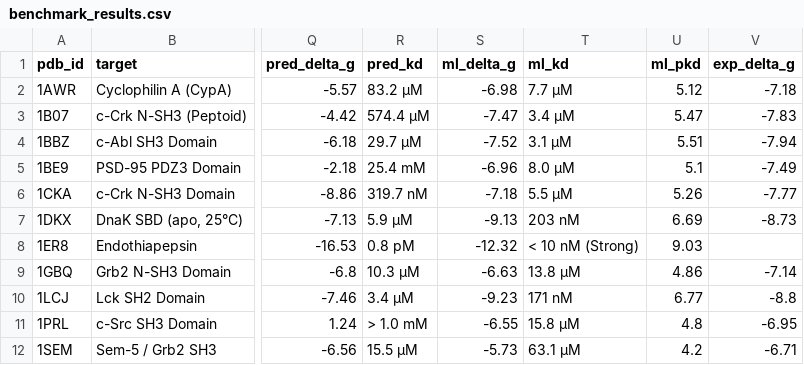
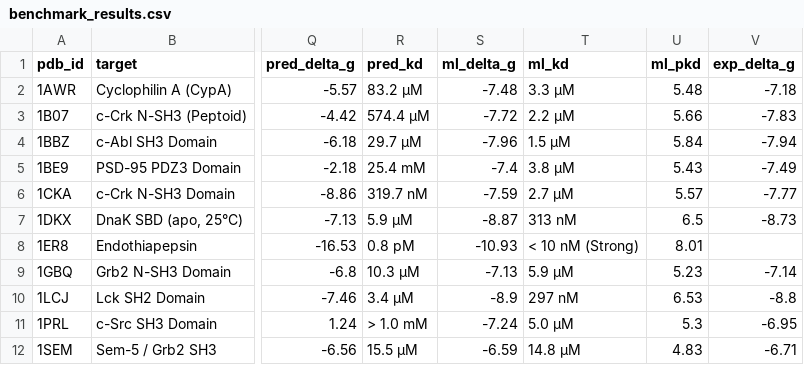
Before and after one commit to Your-Random-Variable/amp-screen, a CSV file: benchmarks/benchmark_results.csv, drawn as a sheet; only a part is shown, gaps mark what is left out; the diff covers the shown part only; the diff names each change by its address in the sheet, - before the commit and + after, or states it on an @@ line.

```diff
--- a/benchmarks/benchmark_results.csv
+++ b/benchmarks/benchmark_results.csv
-S2 (ml_delta_g): -6.98
+S2 (ml_delta_g): -7.48
-T2 (ml_kd): 7.7 µM
+T2 (ml_kd): 3.3 µM
-U2 (ml_pkd): 5.12
+U2 (ml_pkd): 5.48
-S3 (ml_delta_g): -7.47
+S3 (ml_delta_g): -7.72
-T3 (ml_kd): 3.4 µM
+T3 (ml_kd): 2.2 µM
-U3 (ml_pkd): 5.47
+U3 (ml_pkd): 5.66
-S4 (ml_delta_g): -7.52
+S4 (ml_delta_g): -7.96
-T4 (ml_kd): 3.1 µM
+T4 (ml_kd): 1.5 µM
-U4 (ml_pkd): 5.51
+U4 (ml_pkd): 5.84
-S5 (ml_delta_g): -6.96
+S5 (ml_delta_g): -7.4
-T5 (ml_kd): 8.0 µM
+T5 (ml_kd): 3.8 µM
-U5 (ml_pkd): 5.1
+U5 (ml_pkd): 5.43
-S6 (ml_delta_g): -7.18
+S6 (ml_delta_g): -7.59
-T6 (ml_kd): 5.5 µM
+T6 (ml_kd): 2.7 µM
-U6 (ml_pkd): 5.26
+U6 (ml_pkd): 5.57
-S7 (ml_delta_g): -9.13
+S7 (ml_delta_g): -8.87
-T7 (ml_kd): 203 nM
+T7 (ml_kd): 313 nM
-U7 (ml_pkd): 6.69
+U7 (ml_pkd): 6.5
-S8 (ml_delta_g): -12.32
+S8 (ml_delta_g): -10.93
-U8 (ml_pkd): 9.03
+U8 (ml_pkd): 8.01
-S9 (ml_delta_g): -6.63
+S9 (ml_delta_g): -7.13
-T9 (ml_kd): 13.8 µM
+T9 (ml_kd): 5.9 µM
-U9 (ml_pkd): 4.86
+U9 (ml_pkd): 5.23
-S10 (ml_delta_g): -9.23
+S10 (ml_delta_g): -8.9
-T10 (ml_kd): 171 nM
+T10 (ml_kd): 297 nM
-U10 (ml_pkd): 6.77
+U10 (ml_pkd): 6.53
-S11 (ml_delta_g): -6.55
+S11 (ml_delta_g): -7.24
-T11 (ml_kd): 15.8 µM
+T11 (ml_kd): 5.0 µM
-U11 (ml_pkd): 4.8
+U11 (ml_pkd): 5.3
-S12 (ml_delta_g): -5.73
+S12 (ml_delta_g): -6.59
-T12 (ml_kd): 63.1 µM
+T12 (ml_kd): 14.8 µM
-U12 (ml_pkd): 4.2
+U12 (ml_pkd): 4.83
```
Also changed, not shown: 9 edited cells elsewhere in this file, benchmarks/external_test_set/external_benchmark_results.csv, 11 other files.
